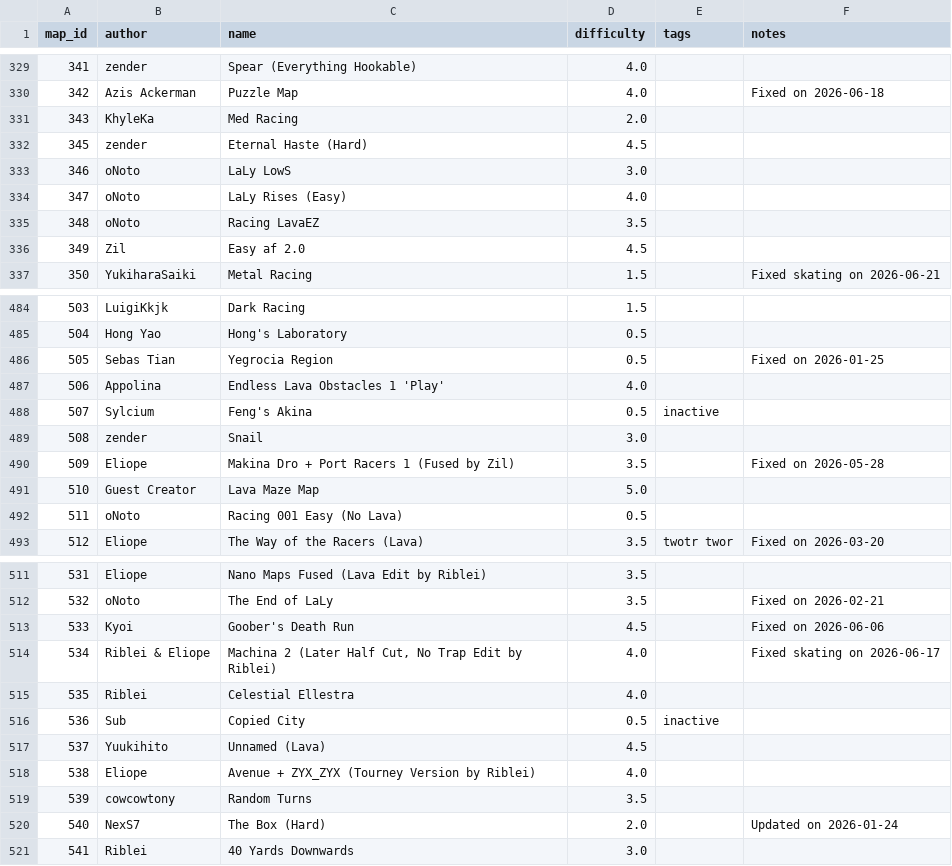
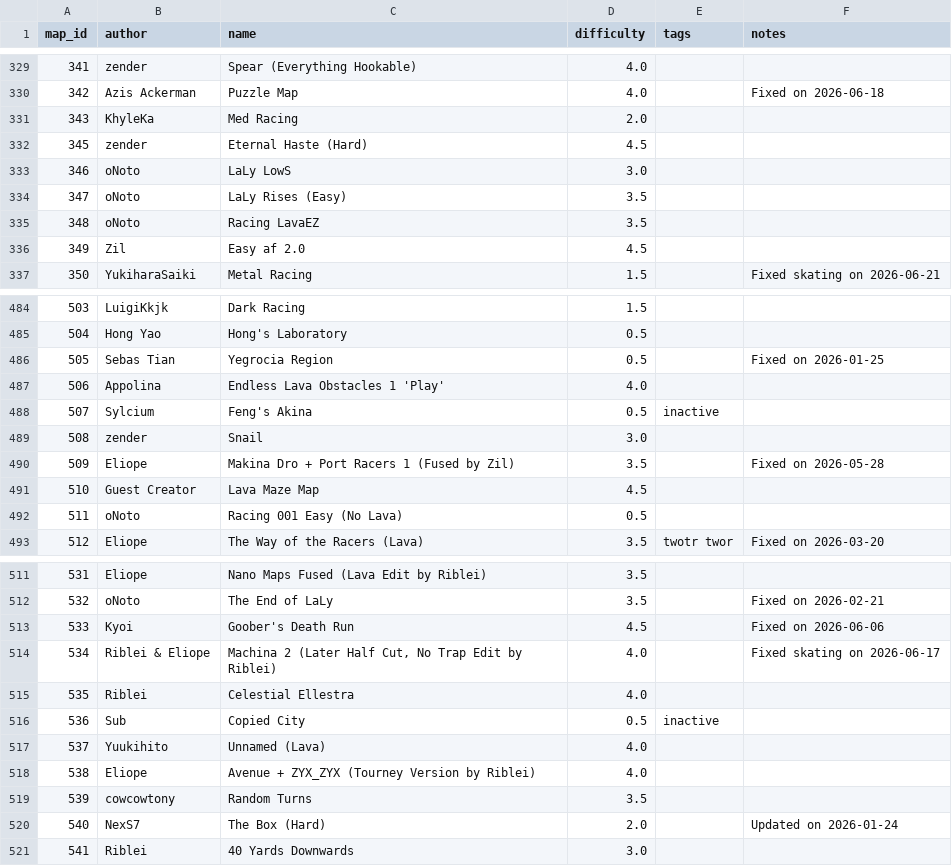
Before and after one commit to vv4t/Aottg2-Racing-Maps, a CSV file: maps.csv, drawn as a sheet; only a part is shown, gaps mark what is left out; the diff covers the shown part only.

```diff
--- a/maps.csv
+++ b/maps.csv
@@ -333,3 +333,3 @@ map_id|author|name|difficulty|tags|notes
 346|oNoto|LaLy LowS|3.0||
-347|oNoto|LaLy Rises (Easy)|4.0||
+347|oNoto|LaLy Rises (Easy)|3.5||
 348|oNoto|Racing LavaEZ|3.5||
@@ -490,3 +490,3 @@ map_id|author|name|difficulty|tags|notes
 509|Eliope|Makina Dro + Port Racers 1 (Fused by Zil)|3.5||Fixed on 2026-05-28
-510|Guest Creator|Lava Maze Map|5.0||
+510|Guest Creator|Lava Maze Map|4.5||
 511|oNoto|Racing 001 Easy (No Lava)|0.5||
@@ -516,3 +516,3 @@ map_id|author|name|difficulty|tags|notes
 536|Sub|Copied City|0.5|inactive|
-537|Yuukihito|Unnamed (Lava)|4.5||
+537|Yuukihito|Unnamed (Lava)|4.0||
 538|Eliope|Avenue + ZYX_ZYX (Tourney Version by Riblei)|4.0||
```
Also changed, not shown: 7 edited cells elsewhere in this file.
